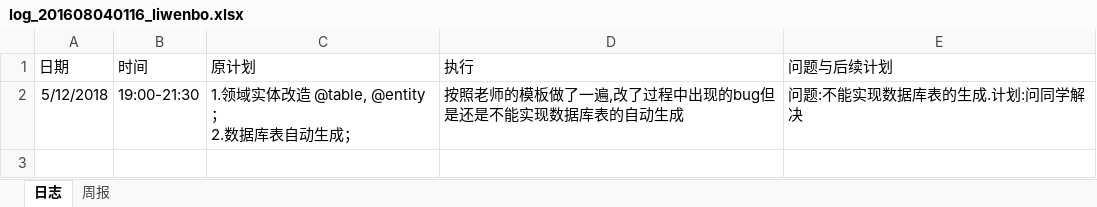
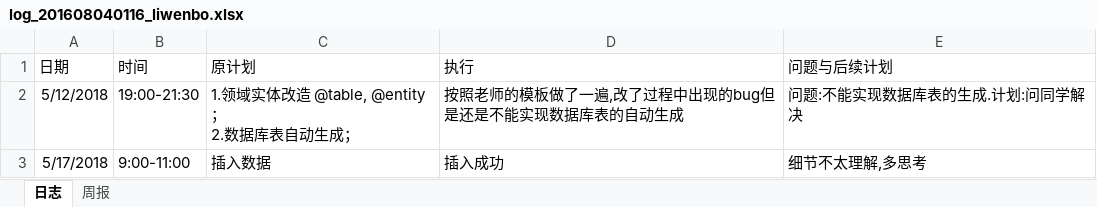
Before and after one commit to xiaoyuan1/xiaoyuandingcan, an Excel workbook: doc/log/log_201608040116_liwenbo.xlsx, sheet 日志, drawn as a sheet; values as stored, in another font and other column widths than the file's, no borders; the diff names each change by its address in the sheet, - before the commit and + after, or states it on an @@ line.

Commit message:
log
日志2

```diff
--- a/doc/log/log_201608040116_liwenbo.xlsx (sheet 日志)
+++ b/doc/log/log_201608040116_liwenbo.xlsx (sheet 日志)
+row 3: 5/17/2018 | 9:00-11:00 | 插入数据 | 插入成功 | 细节不太理解,多思考
```
